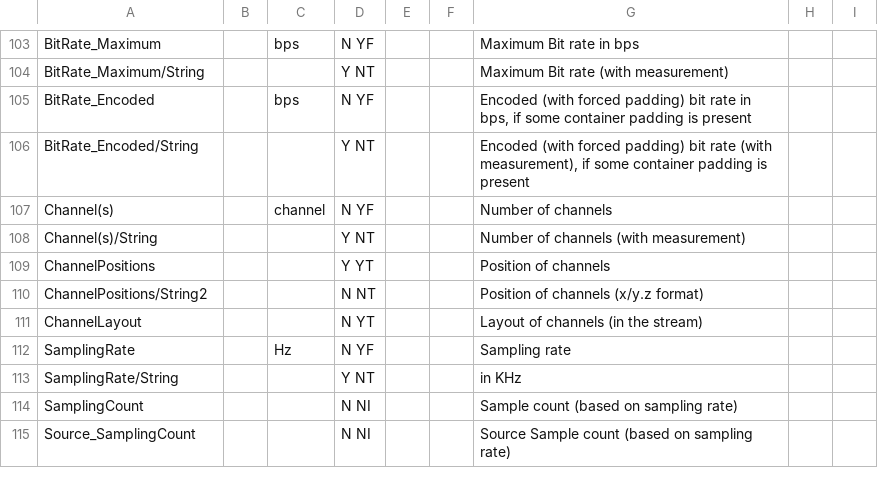
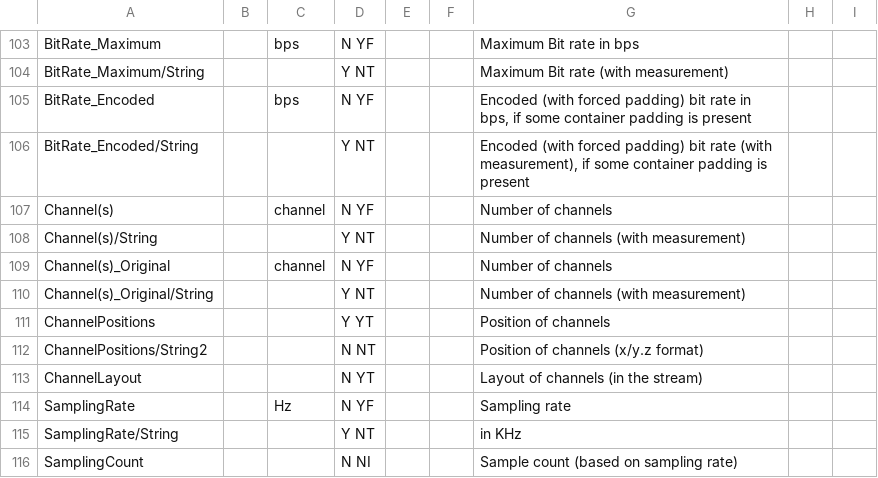
Before and after one commit to mediatest/mediatestLib, a CSV file: Source/Resource/Text/Stream/Audio.csv, drawn as a sheet; only a part is shown, gaps mark what is left out; the shorter side is filled out with more unchanged rows; the diff names each change by its address in the sheet, - before the commit and + after, or states it on an @@ line.

Commit message:
+ Preparing "Original channel count" field
git-svn-id: svn://svn.code.sf.net/p/mediainfo/code/MediaInfoLib/trunk@5667 45c5ae6f-87cc-4fd0-92ee-e4f023fd80da

```diff
--- a/Source/Resource/Text/Stream/Audio.csv
+++ b/Source/Resource/Text/Stream/Audio.csv
+row 109: Channel(s)_Original |  | channel | N YF |  |  | Number of channels
+row 110: Channel(s)_Original/String |  |  | Y NT |  |  | Number of channels (with measurement)
```
Also changed, not shown: Source/Resource/Text/Language/DefaultLanguage.csv, 2 other files.
